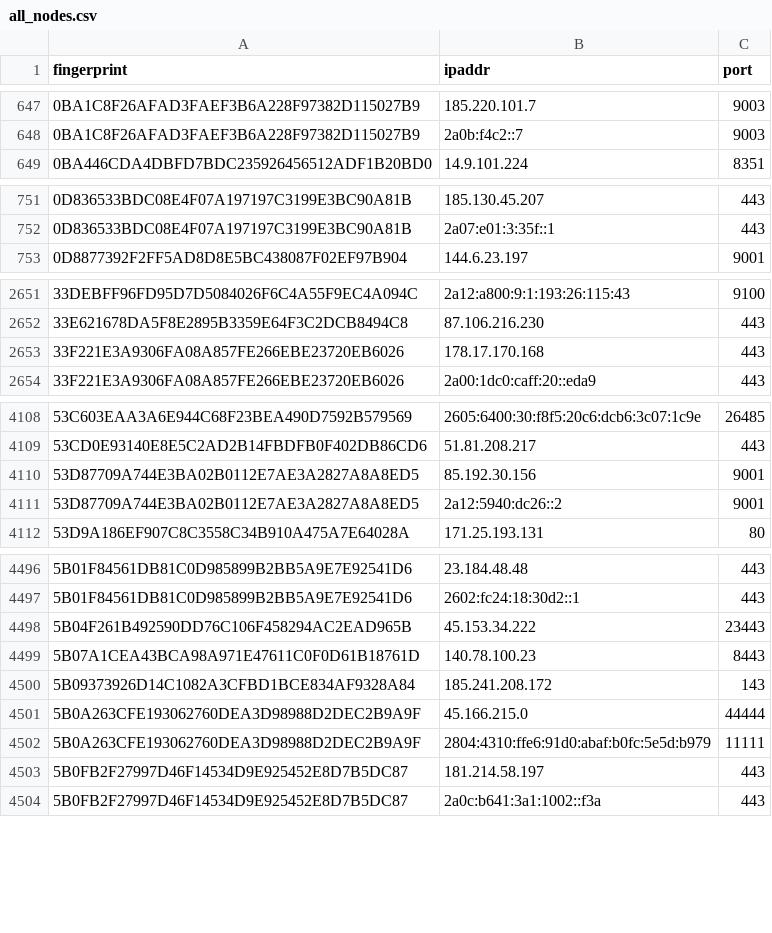
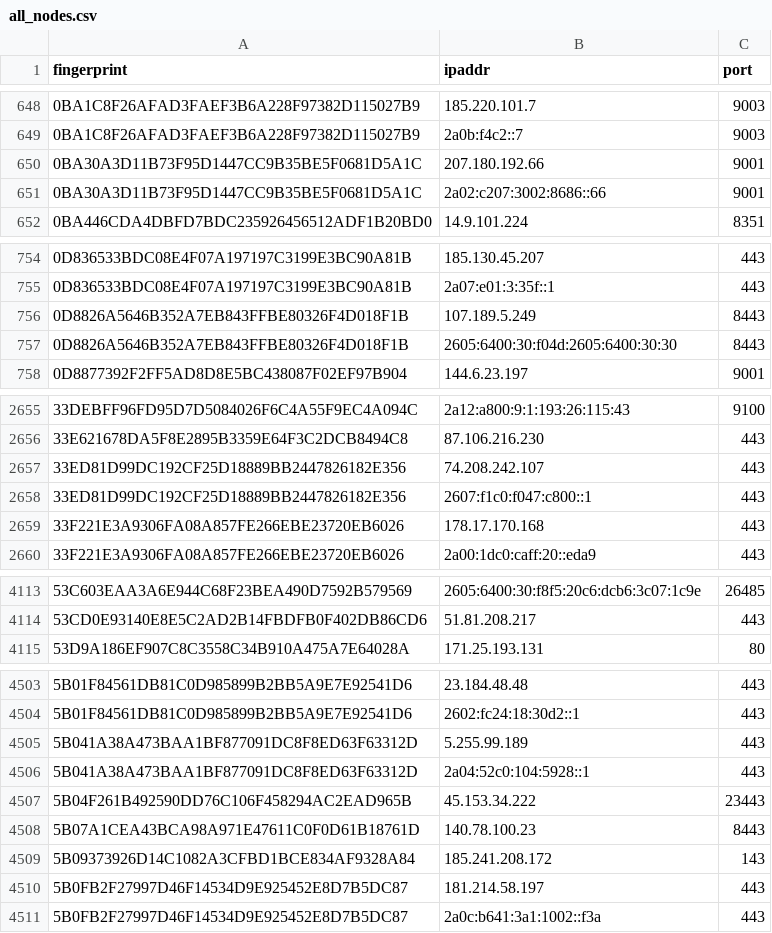
Before and after one commit to 0xPratikPatil/peel-the-net, a CSV file: dataset/all_nodes.csv, drawn as a sheet; only a part is shown, gaps mark what is left out; removed rows and columns are numbered as before the commit, all else as after; the diff covers the shown part only; the diff names each change by its address in the sheet, - before the commit and + after, or states it on an @@ line.

```diff
--- a/dataset/all_nodes.csv
+++ b/dataset/all_nodes.csv
+row 650: 0BA30A3D11B73F95D1447CC9B35BE5F0681D5A1C | 207.180.192.66 | 9001
+row 651: 0BA30A3D11B73F95D1447CC9B35BE5F0681D5A1C | 2a02:c207:3002:8686::66 | 9001
+row 756: 0D8826A5646B352A7EB843FFBE80326F4D018F1B | 107.189.5.249 | 8443
+row 757: 0D8826A5646B352A7EB843FFBE80326F4D018F1B | 2605:6400:30:f04d:2605:6400:30:30 | 8443
+row 2657: 33ED81D99DC192CF25D18889BB2447826182E356 | 74.208.242.107 | 443
+row 2658: 33ED81D99DC192CF25D18889BB2447826182E356 | 2607:f1c0:f047:c800::1 | 443
-row 4110: 53D87709A744E3BA02B0112E7AE3A2827A8A8ED5 | 85.192.30.156 | 9001
-row 4111: 53D87709A744E3BA02B0112E7AE3A2827A8A8ED5 | 2a12:5940:dc26::2 | 9001
+row 4505: 5B041A38A473BAA1BF877091DC8F8ED63F63312D | 5.255.99.189 | 443
+row 4506: 5B041A38A473BAA1BF877091DC8F8ED63F63312D | 2a04:52c0:104:5928::1 | 443
-row 4501: 5B0A263CFE193062760DEA3D98988D2DEC2B9A9F | 45.166.215.0 | 44444
-row 4502: 5B0A263CFE193062760DEA3D98988D2DEC2B9A9F | 2804:4310:ffe6:91d0:abaf:b0fc:5e5d:b979 | 11111
```
Also changed, not shown: 29 added rows, 24 removed rows and 4 edited cells elsewhere in this file, dataset/exit_nodes.csv, dataset/guard_nodes.csv, 3 other files.
